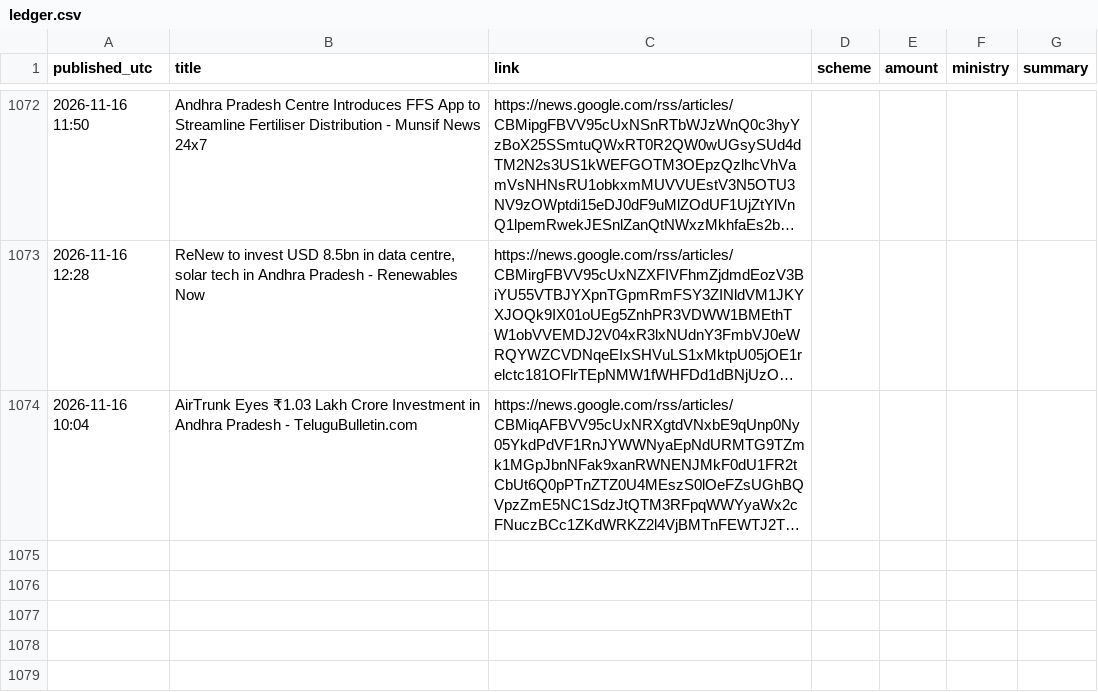
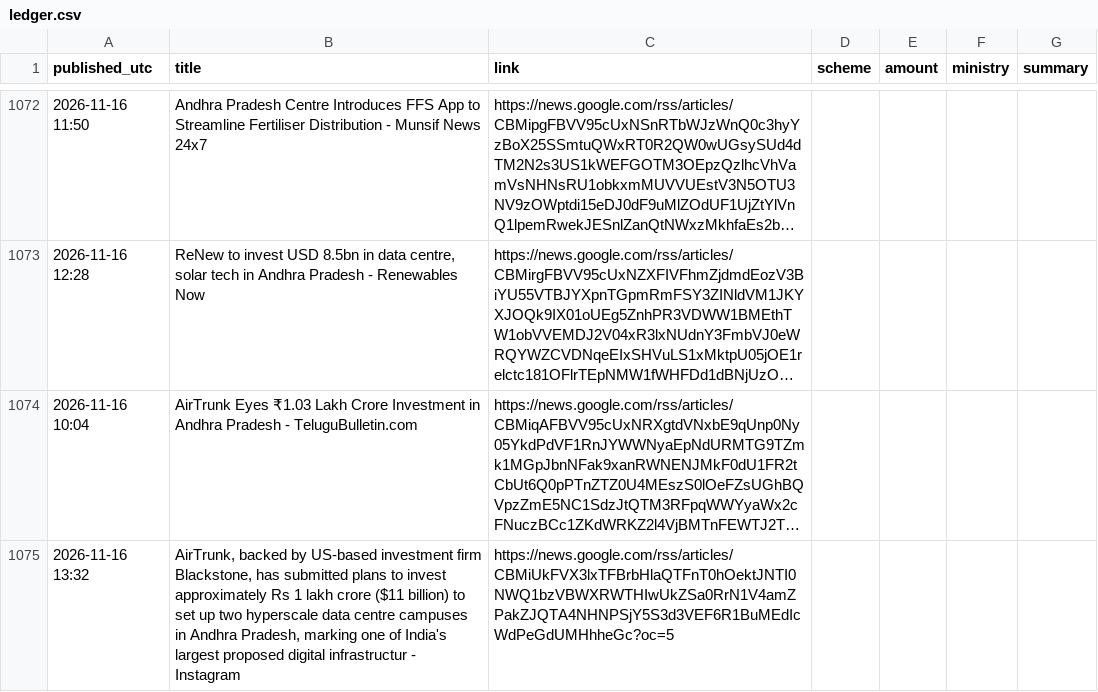
Before and after one commit to Yuvarajiitbbs/Central-Contributions-Tracker--AP, a CSV file: ledger.csv, drawn as a sheet; only a part is shown, gaps mark what is left out; long unchanged cells end in …; the diff names each change by its address in the sheet, - before the commit and + after, or states it on an @@ line.

```diff
--- a/ledger.csv
+++ b/ledger.csv
+row 1075: 2026-11-16 13:32 | AirTrunk, backed by US-based investment firm Blackstone, has submitted plans to invest approximately Rs 1 lakh crore ($11 billion) to set up two hyperscale data centre campuses in Andhra Pradesh, marking one of India's largest proposed digital infrastructur - Instagram | https://news.google.com/rss/articles/CBMiUkFVX3lxTFBrbHlaQTFnT0hOektJNTI0NWQ1bzVBWXRWTHIwUkZSa0RrN1V4amZPakZJQTA4NHNPSjY5S3d3VEF6R1BuMEdIcWdPeGdUMHhheGc?oc=5
```
Also changed, not shown: 1 other file.
